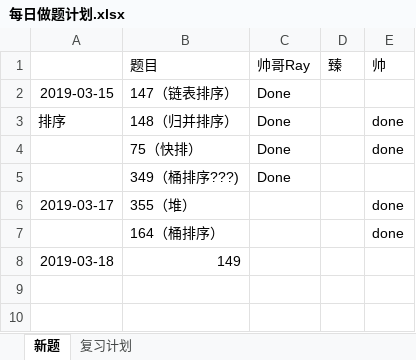
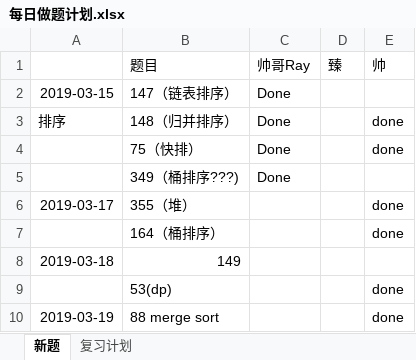
Before and after one commit to RamonRay/LeetCode-Together, an Excel workbook: Schedule/每日做题计划.xlsx, sheet 新题, drawn as a sheet; values as stored, in another font and other column widths than the file's, no borders; the diff names each change by its address in the sheet, - before the commit and + after, or states it on an @@ line.

Commit message:
author: dxs comment: simple merge sort

```diff
--- a/Schedule/每日做题计划.xlsx (sheet 新题)
+++ b/Schedule/每日做题计划.xlsx (sheet 新题)
+row 9:  | 53(dp) |  |  | done
+row 10: 2019-03-19 | 88 merge sort |  |  | done
```
Also changed, not shown: 1 other file.
